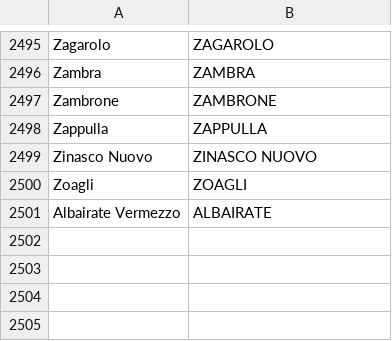
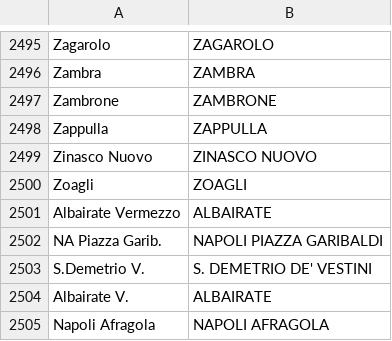
Before and after one commit to eutampieri/trenitalia, a TSV file: vt_lf_map.tsv, drawn as a sheet; only a part is shown, gaps mark what is left out; the diff names each change by its address in the sheet, - before the commit and + after, or states it on an @@ line.

```diff
--- a/vt_lf_map.tsv
+++ b/vt_lf_map.tsv
+row 2502: NA Piazza Garib. | NAPOLI PIAZZA GARIBALDI
+row 2503: S.Demetrio V. | S. DEMETRIO DE' VESTINI
+row 2504: Albairate V. | ALBAIRATE
+row 2505: Napoli Afragola | NAPOLI AFRAGOLA
```
Also changed, not shown: lf_vt_map.tsv, stazioni_coord.tsv, 1 other file.
